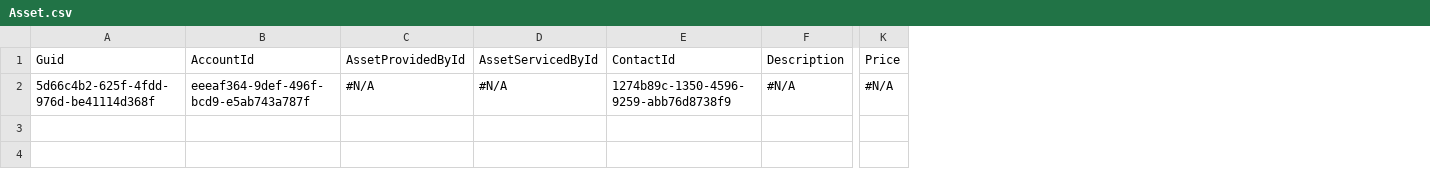
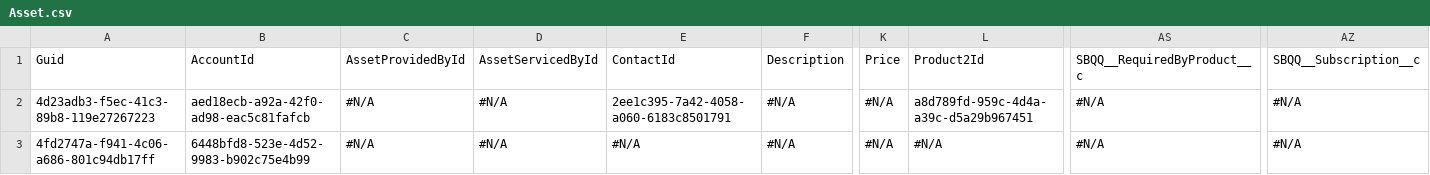
Before and after one commit to Prodlymoover/RepoTest2, a CSV file: Asset.csv, drawn as a sheet; only a part is shown, gaps mark what is left out; rows hold the shown columns only; the diff names each change by its address in the sheet, - before the commit and + after, or states it on an @@ line.

```diff
--- a/Asset.csv
+++ b/Asset.csv
+column L, rows 1-2: Product2Id | a8d789fd-959c-4d4a-a39c-d5a29b967451
+column AS, rows 1-2: SBQQ__RequiredByProduct__c | #N/A
+column AZ, rows 1-2: SBQQ__Subscription__c | #N/A
-A2: 5d66c4b2-625f-4fdd-976d-be41114d368f
+A2: 4d23adb3-f5ec-41c3-89b8-119e27267223
-B2: eeeaf364-9def-496f-bcd9-e5ab743a787f
+B2: aed18ecb-a92a-42f0-ad98-eac5c81fafcb
-E2: 1274b89c-1350-4596-9259-abb76d8738f9
+E2: 2ee1c395-7a42-4058-a060-6183c8501791
+row 3: 4fd2747a-f941-4c06-a686-801c94db17ff | 6448bfd8-523e-4d52-9983-b902c75e4b99 | #N/A | #N/A | #N/A | #N/A | #N/A | #N/A | #N/A | #N/A
```
Also changed, not shown: Account.csv, Case.csv, 3 other files.
